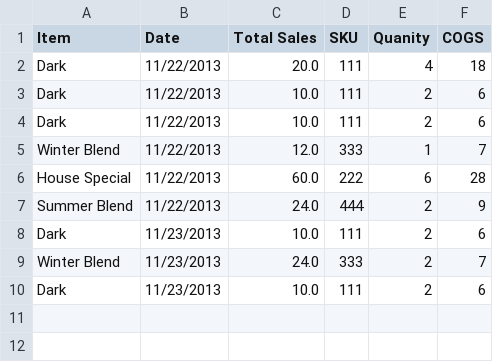
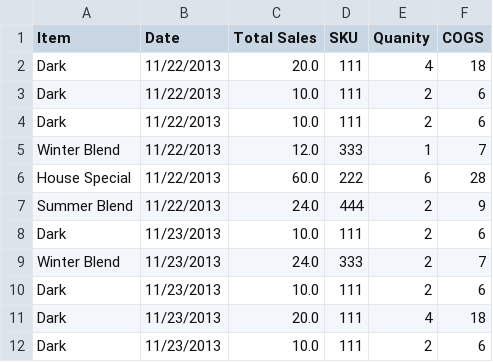
Before and after one commit to sdanko11/cashier_calculator, a CSV file: sales_transactions.csv, drawn as a sheet.

Commit message:
Added in table of sales for date specified by user

```diff
--- a/sales_transactions.csv
+++ b/sales_transactions.csv
@@ -10 +10,3 @@ Winter Blend,11/23/2013,24.0,333,2,7
 Dark,11/23/2013,10.0,111,2,6
+Dark,11/23/2013,20.0,111,4,18
+Dark,11/23/2013,10.0,111,2,6
```
Also changed, not shown: 1 other file.
